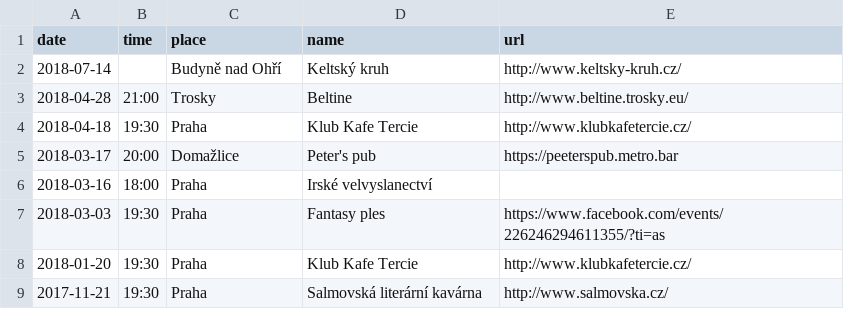
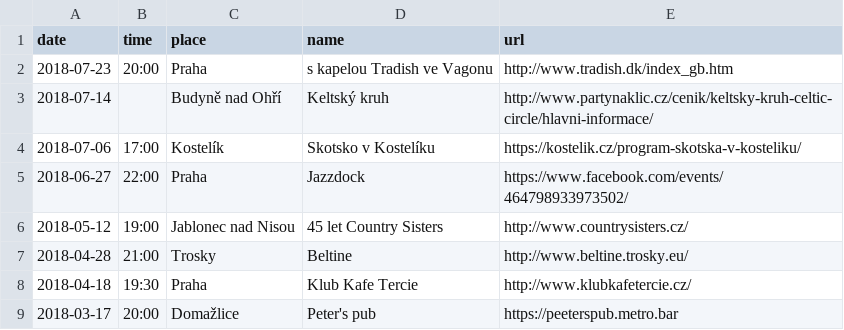
Before and after one commit to davrys/rira-web-jekyll, a CSV file: _data/events.csv, drawn as a sheet; only a part is shown; the shorter side is filled out with more unchanged rows.

Commit message:
+ Events

```diff
--- a/_data/events.csv
+++ b/_data/events.csv
@@ -1,3 +1,7 @@
 date,time,place,name,url
-2018-07-14,,Budyně nad Ohří,Keltský kruh,http://www.keltsky-kruh.cz/
+2018-07-23,20:00,Praha,s kapelou Tradish ve Vagonu,http://www.tradish.dk/index_gb.htm
+2018-07-14,,Budyně nad Ohří,Keltský kruh,http://www.partynaklic.cz/cenik/keltsky-kruh-celtic-circle/hlavni-informace/
+2018-07-06,17:00,Kostelík,Skotsko v Kostelíku,https://kostelik.cz/program-skotska-v-kosteliku/
+2018-06-27,22:00,Praha,Jazzdock,https://www.facebook.com/events/464798933973502/
+2018-05-12,19:00,Jablonec nad Nisou,45 let Country Sisters,http://www.countrysisters.cz/
 2018-04-28,21:00,Trosky,Beltine,http://www.beltine.trosky.eu/
```
